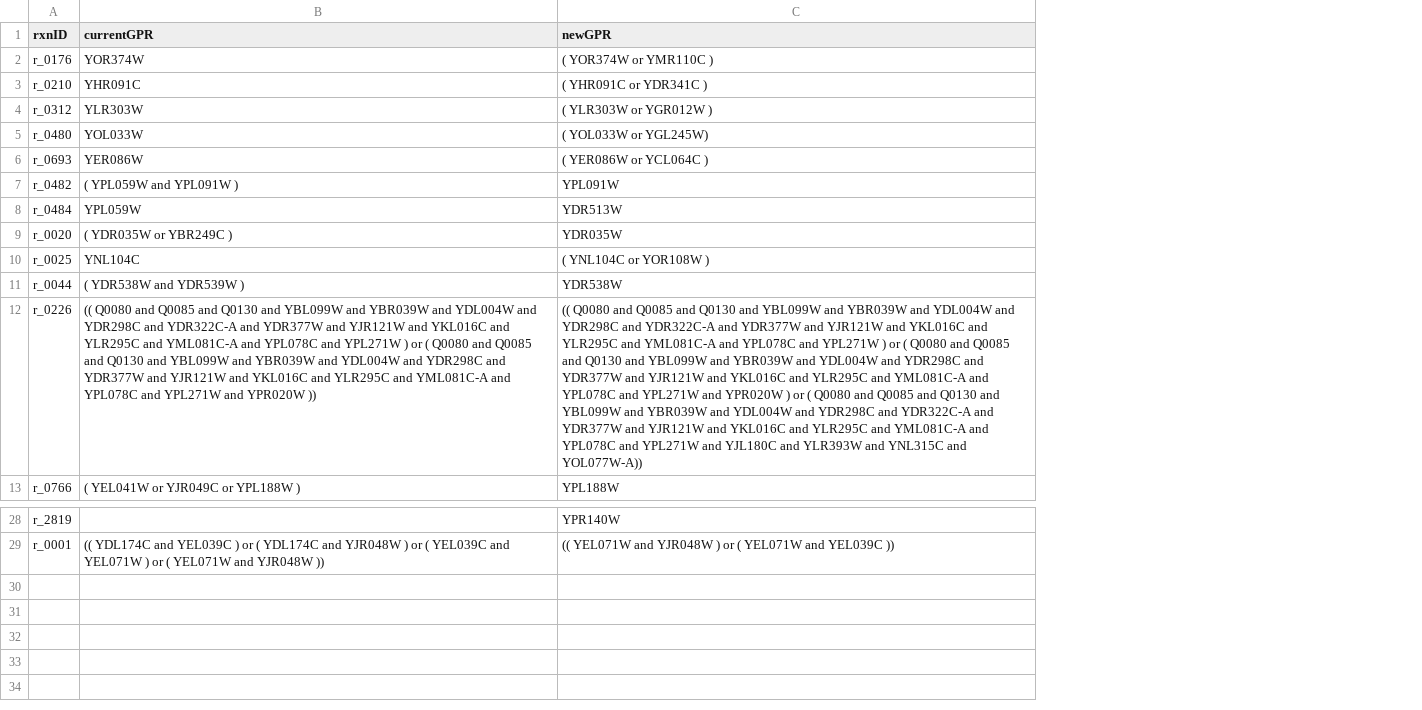
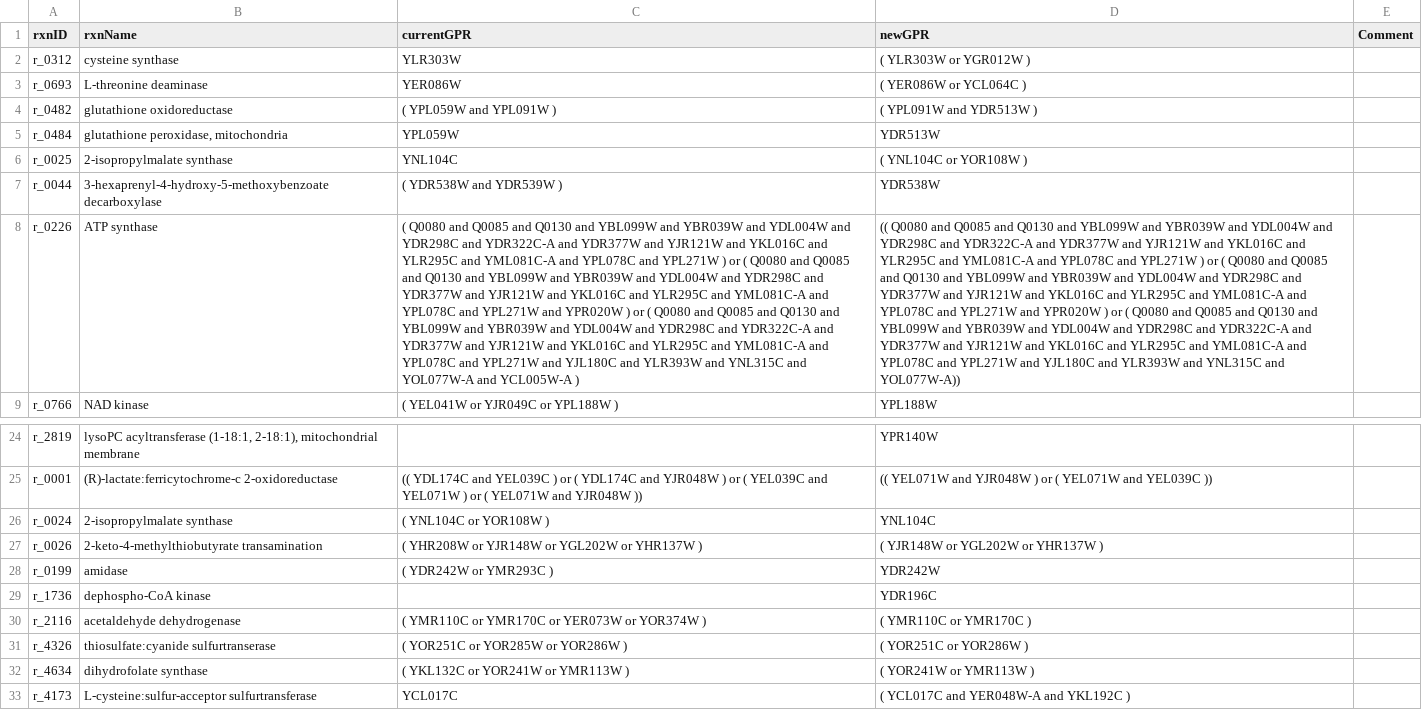
Before and after one commit to SysBioChalmers/mitoYeast-GEM, a TSV file: ComplementaryData/modelCuration/updateMitoGPRs.tsv, drawn as a sheet; only a part is shown, gaps mark what is left out; removed rows and columns are numbered as before the commit, all else as after; the diff names each change by its address in the sheet, - before the commit and + after, or states it on an @@ line.

```diff
--- a/ComplementaryData/modelCuration/updateMitoGPRs.tsv
+++ b/ComplementaryData/modelCuration/updateMitoGPRs.tsv
+column B (rxnName), rows 2-9: cysteine synthase | L-threonine deaminase | glutathione oxidoreductase | glutathione peroxidase, mitochondria | 2-isopropylmalate synthase | 3-hexaprenyl-4-hydroxy-5-methoxybenzoate decarboxylase | ATP synthase | NAD kinase; rows 24-25: lysoPC acyltransferase (1-18:1, 2-18:1), mitochondrial membrane | (R)-lactate:ferricytochrome-c 2-oxidoreductase
+column E (Comment), empty
-row 2: r_0176 | YOR374W | ( YOR374W or YMR110C )
-row 3: r_0210 | YHR091C | ( YHR091C or YDR341C )
-row 5: r_0480 | YOL033W | ( YOL033W or YGL245W)
-D4 (newGPR): YPL091W
+D4 (newGPR): ( YPL091W and YDR513W )
-row 9: r_0020 | ( YDR035W or YBR249C ) | YDR035W
-C8 (currentGPR): (( Q0080 and Q0085 and Q0130 and YBL099W and YBR039W and YDL004W and YDR298C and YDR322C-A and YDR377W and YJR121W and YKL016C and YLR295C and YML081C-A and YPL078C and YPL271W ) or ( Q0080 and Q0085 and Q0130 and YBL099W and YBR039W and YDL004W and YDR298C and YDR377W and YJR121W and YKL016C and YLR295C and YML081C-A and YPL078C and YPL271W and YPR020W ))
+C8 (currentGPR): ( Q0080 and Q0085 and Q0130 and YBL099W and YBR039W and YDL004W and YDR298C and YDR322C-A and YDR377W and YJR121W and YKL016C and YLR295C and YML081C-A and YPL078C and YPL271W ) or ( Q0080 and Q0085 and Q0130 and YBL099W and YBR039W and YDL004W and YDR298C and YDR377W and YJR121W and YKL016C and YLR295C and YML081C-A and YPL078C and YPL271W and YPR020W ) or ( Q0080 and Q0085 and Q0130 and YBL099W and YBR039W and YDL004W and YDR298C and YDR322C-A and YDR377W and YJR121W and YKL016C and YLR295C and YML081C-A and YPL078C and YPL271W and YJL180C and YLR393W and YNL315C and YOL077W-A and YCL005W-A )
+row 26: r_0024 | 2-isopropylmalate synthase | ( YNL104C or YOR108W ) | YNL104C
+row 27: r_0026 | 2-keto-4-methylthiobutyrate transamination | ( YHR208W or YJR148W or YGL202W or YHR137W ) | ( YJR148W or YGL202W or YHR137W )
+row 28: r_0199 | amidase | ( YDR242W or YMR293C ) | YDR242W
+row 29: r_1736 | dephospho-CoA kinase |  | YDR196C
+row 30: r_2116 | acetaldehyde dehydrogenase | ( YMR110C or YMR170C or YER073W or YOR374W ) | ( YMR110C or YMR170C )
+row 31: r_4326 | thiosulfate:cyanide sulfurtranserase | ( YOR251C or YOR285W or YOR286W ) | ( YOR251C or YOR286W )
+row 32: r_4634 | dihydrofolate synthase | ( YKL132C or YOR241W or YMR113W ) | ( YOR241W or YMR113W )
+row 33: r_4173 | L-cysteine:sulfur-acceptor sulfurtransferase | YCL017C | ( YCL017C and YER048W-A and YKL192C )
```
Also changed, not shown: ComplementaryData/modelCuration/newMetAnnotation.tsv, ComplementaryData/modelCuration/newRxnMatrix.tsv, 2 other files.
